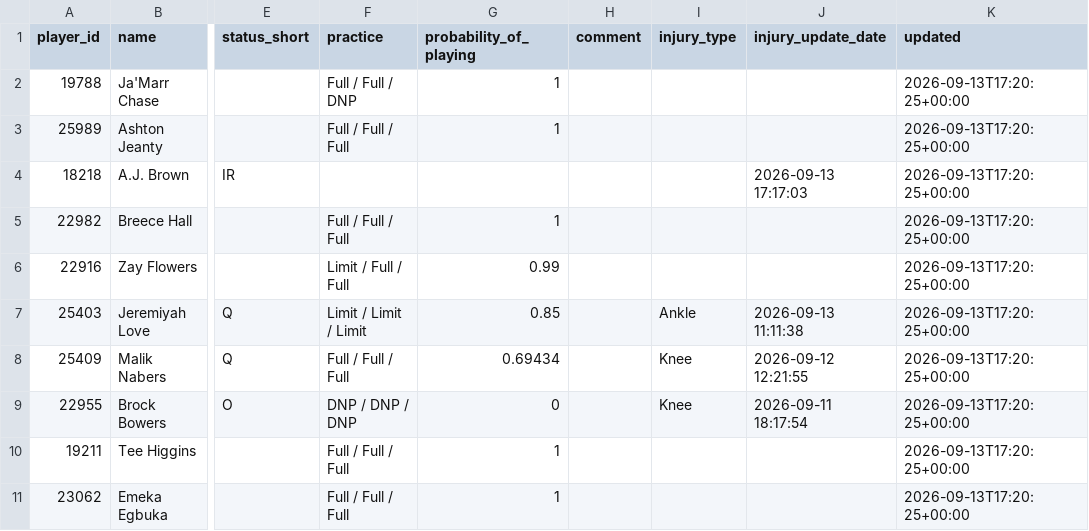
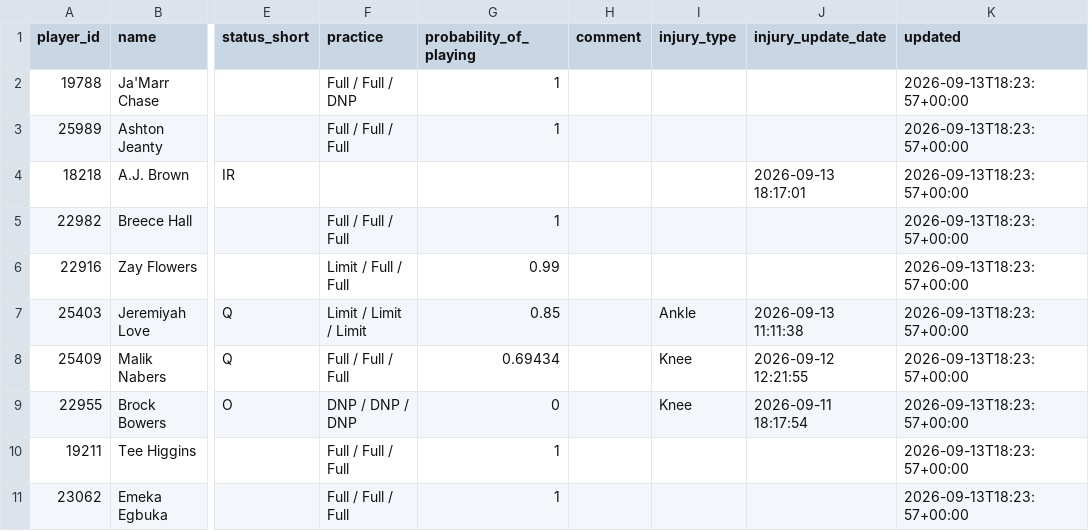
Before and after one commit to nukesim/nuke-dfs-hub, a CSV file: data/nfl_availability_current.csv, drawn as a sheet; only a part is shown, gaps mark what is left out; the diff names each change by its address in the sheet, - before the commit and + after, or states it on an @@ line.

```diff
--- a/data/nfl_availability_current.csv
+++ b/data/nfl_availability_current.csv
-K2:K11 (updated): 2026-09-13T17:20:25+00:00
+K2:K11 (updated): 2026-09-13T18:23:57+00:00
-J4 (injury_update_date): 2026-09-13 17:17:03
+J4 (injury_update_date): 2026-09-13 18:17:01
```
